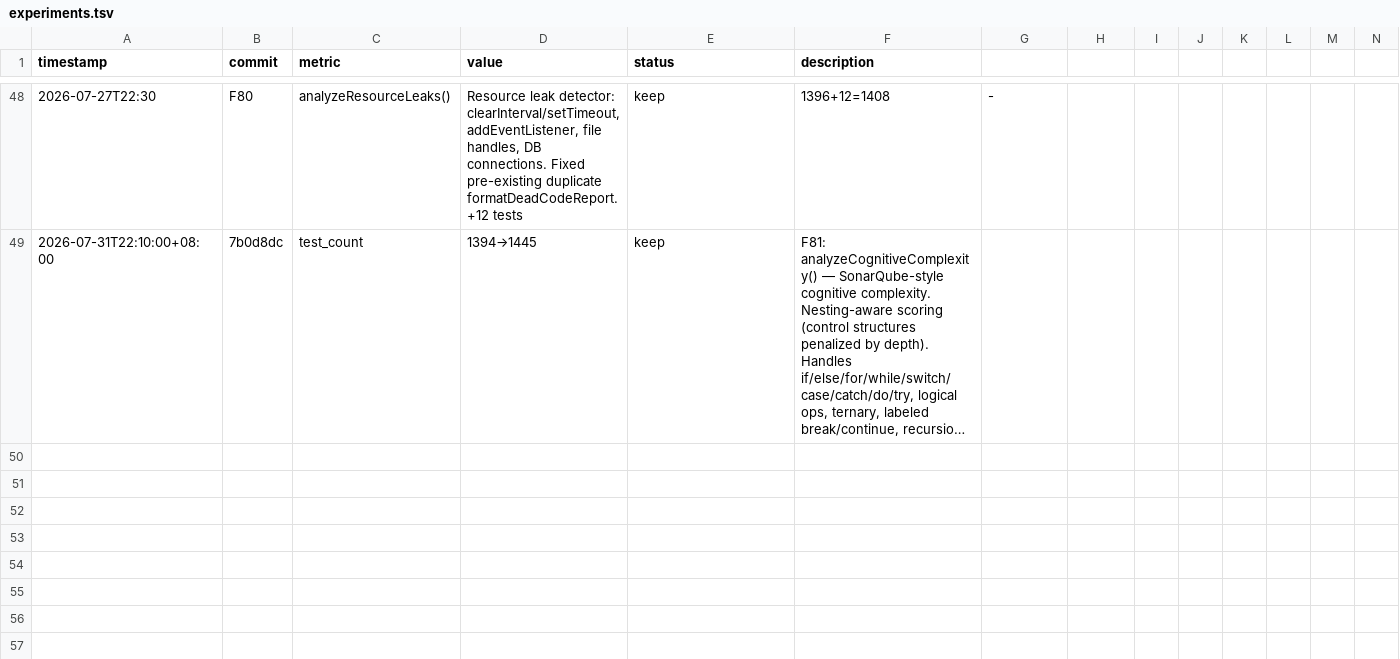
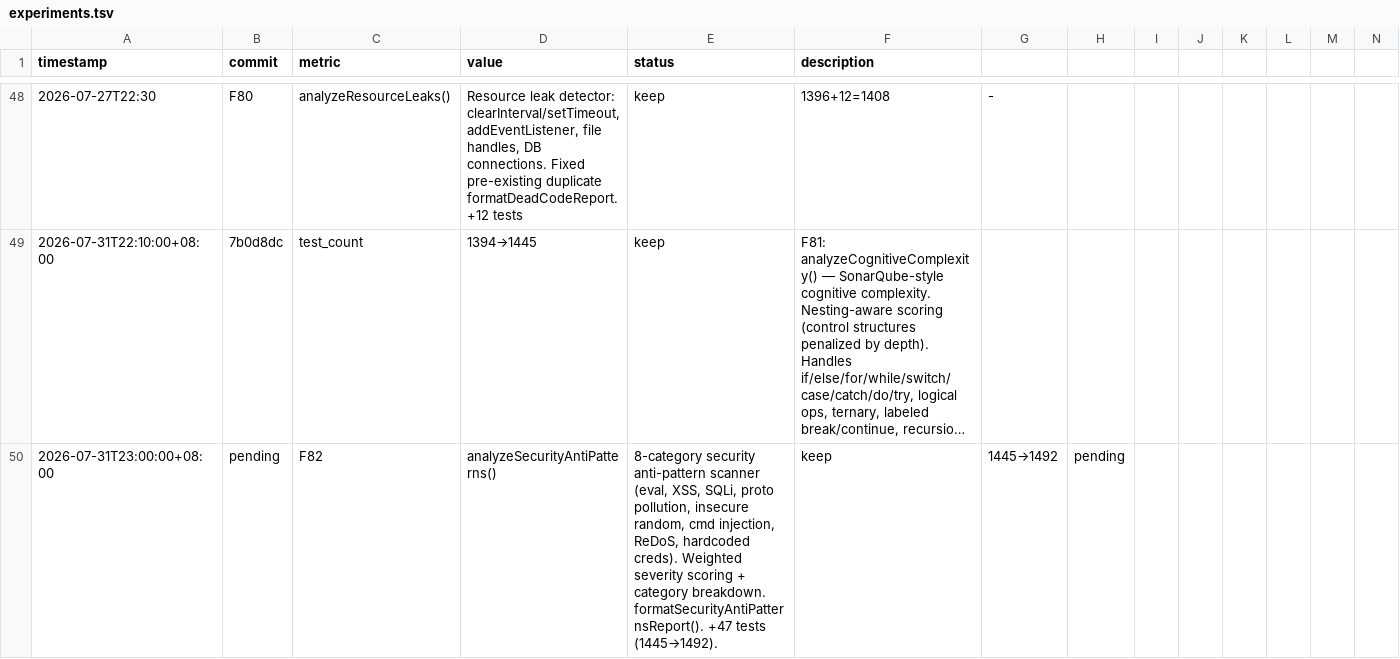
Before and after one commit to robertsong2019/12-factor-agents-explorer, a TSV file: projects/context-forge/experiments.tsv, drawn as a sheet; only a part is shown, gaps mark what is left out; long unchanged cells end in …; rows hold the shown columns only; the diff names each change by its address in the sheet, - before the commit and + after, or states it on an @@ line.

Commit message:
F82: analyzeSecurityAntiPatterns() — 8-category security anti-pattern scanner
Categories: eval/Function() (code-injection), innerHTML/dangerouslySetInnerHTML/
document.write (XSS), SQL string concatenation (SQLi), __proto__/constructor.
prototype (prototype pollution), Math.random() in security contexts (insecure-
random), exec/spawn with interpolation (command-injection), nested quantifier
regexes (ReDoS), hardcoded credential literals.

Weighted severity scoring: critical=20pts, high=12pts, medium=6pts, low=2pts.
A-F grading. Context-aware: Math.random() in token/password context = high,
elsewhere = low. Skips comments, env vars, and placeholder values.

formatSecurityAntiPatternsReport() with category breakdown and severity-
sorted issue table. +47 tests. Zero regressions.

```diff
--- a/projects/context-forge/experiments.tsv
+++ b/projects/context-forge/experiments.tsv
+row 50: 2026-07-31T23:00:00+08:00 | pending | F82 | analyzeSecurityAntiPatterns() | 8-category security anti-pattern scanner (eval, XSS, SQLi, proto pollution, insecure random, cmd injection, ReDoS, hardcoded creds). Weighted severity scoring + category breakdown. formatSecurityAntiPatternsReport(). +47 tests (1445→1492). | keep | 1445→1492 | pending
```
Also changed, not shown: 3 other files.
